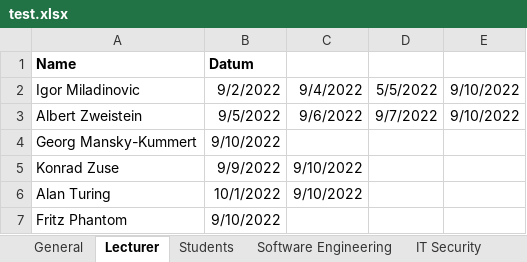
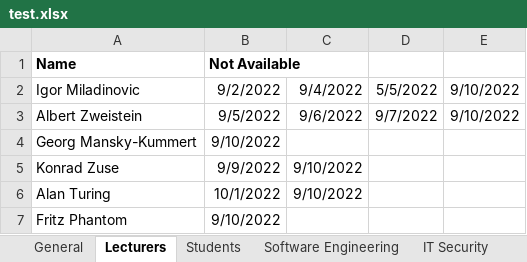
Before and after one commit to rarzberger4/TimetablePlanner, an Excel workbook: test.xlsx, sheet Lecturers, drawn as a sheet; values as stored, in another font and other column widths than the file's, no borders; the diff names each change by its address in the sheet, - before the commit and + after, or states it on an @@ line.

```diff
--- a/test.xlsx (sheet Lecturers)
+++ b/test.xlsx (sheet Lecturers)
-sheet tab: Lecturer
+sheet tab: Lecturers
-B1: Datum
+B1: Not Available
```
Also changed, not shown: sheet General, 9 other files.
